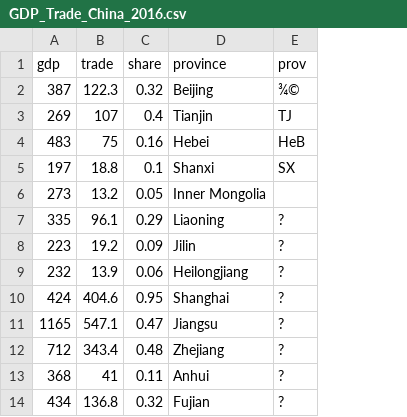
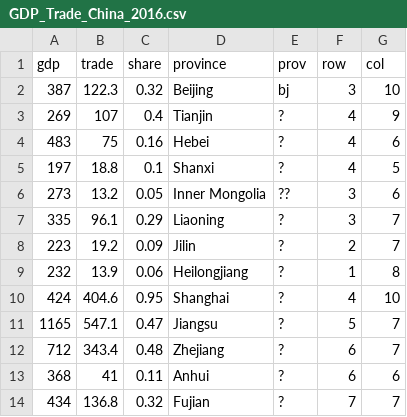
Before and after one commit to ningshisan/US-ChinaTradeWar, a CSV file: data/GDP_Trade_China_2016.csv, drawn as a sheet; only a part is shown; the diff names each change by its address in the sheet, - before the commit and + after, or states it on an @@ line.

Commit message:
Add a trade share hexagon China map

```diff
--- a/data/GDP_Trade_China_2016.csv
+++ b/data/GDP_Trade_China_2016.csv
+column F (row), rows 2-14: 3 | 4 | 4 | 4 | 3 | 3 | 2 | 1 | 4 | 5 | 6 | 6 | 7
+column G (col), rows 2-14: 10 | 9 | 6 | 5 | 6 | 7 | 7 | 8 | 10 | 7 | 7 | 6 | 7
-E2 (prov): ¾©
+E2 (prov): bj
-E3 (prov): TJ
+E3 (prov): ?
-E4 (prov): HeB
+E4 (prov): ?
-E5 (prov): SX
+E5 (prov): ?
-E6 (prov): (empty)
+E6 (prov): ??
```
Also changed, not shown: 1 other file.
